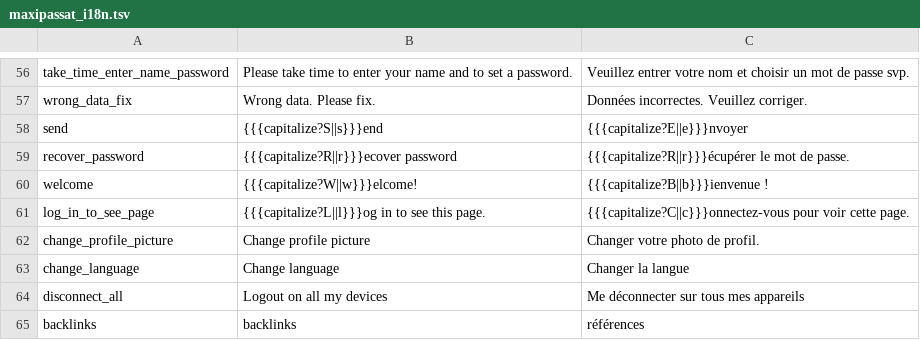
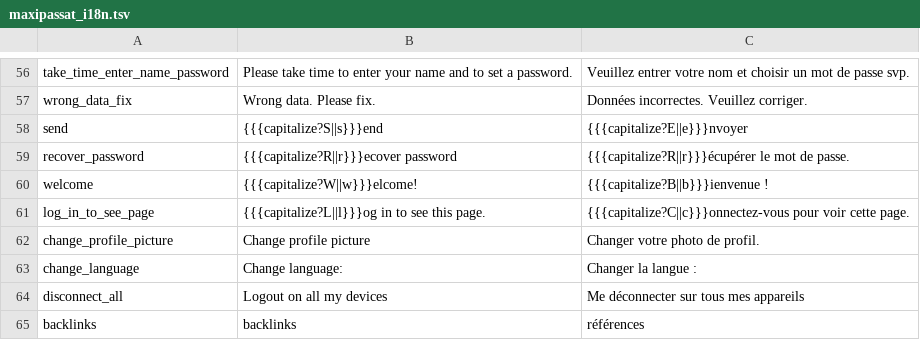
Before and after one commit to Wonko7/maxi_passat, a TSV file: assets/maxipassat_i18n.tsv, drawn as a sheet; only a part is shown, gaps mark what is left out.

Commit message:
[i18n] add semicolon to change lang

```diff
--- a/assets/maxipassat_i18n.tsv
+++ b/assets/maxipassat_i18n.tsv
@@ -62,3 +62,3 @@ log_in_to_see_page	{{{capitalize?L||l}}}og in to see this page.	{{{capitalize?C|
 change_profile_picture	Change profile picture	Changer votre photo de profil.
-change_language	Change language	Changer la langue
+change_language	Change language:	Changer la langue :
 disconnect_all	Logout on all my devices	Me déconnecter sur tous mes appareils
```
